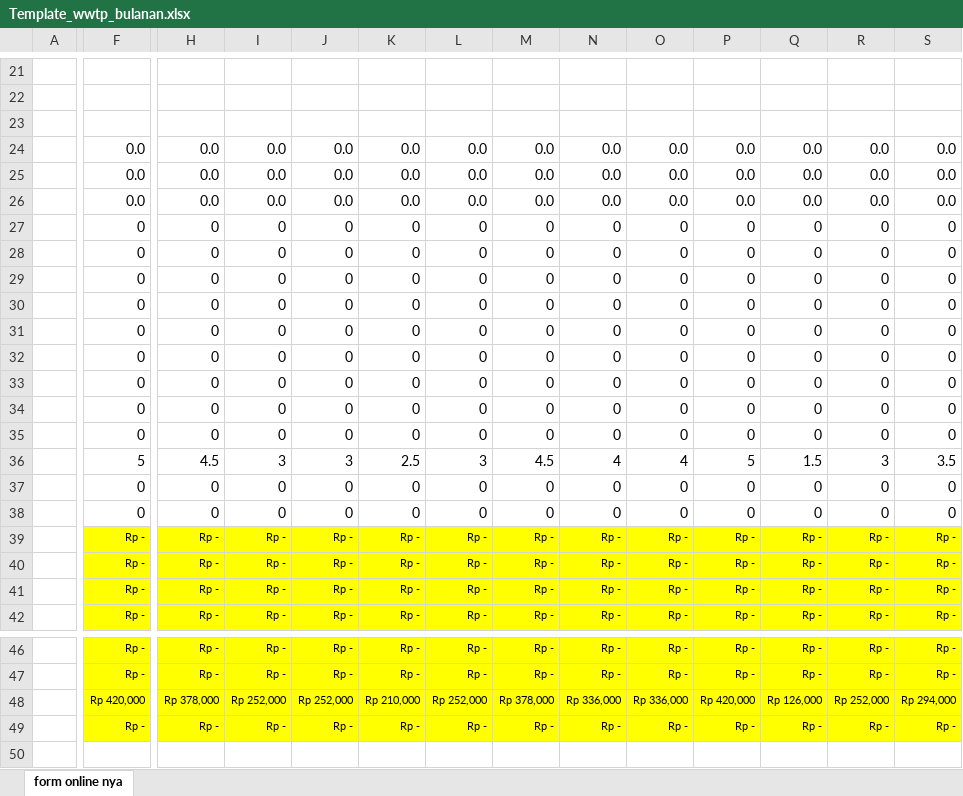
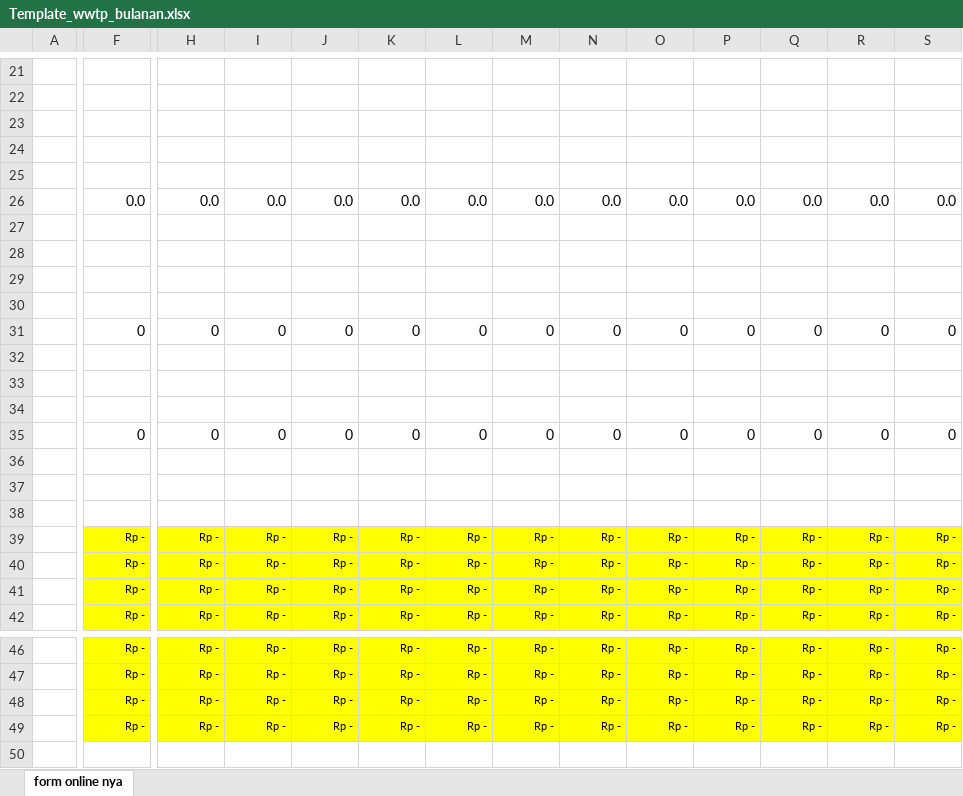
Before and after one commit to Praja04/Engineering, an Excel workbook: public/assets/templates/Template_wwtp_bulanan.xlsx, sheet form online nya, drawn as a sheet; only a part is shown, gaps mark what is left out; values as stored, in another font and other column widths than the file's, no borders; charts and pictures not drawn; removed rows and columns are numbered as before the commit, all else as after; rows hold the shown columns only; the diff covers the shown part only; the diff names each change by its address in the sheet, - before the commit and + after, or states it on an @@ line.

```diff
--- a/public/assets/templates/Template_wwtp_bulanan.xlsx (sheet form online nya)
+++ b/public/assets/templates/Template_wwtp_bulanan.xlsx (sheet form online nya)
-row 24:  | 0.0 | 0.0 | 0.0 | 0.0 | 0.0 | 0.0 | 0.0 | 0.0 | 0.0 | 0.0 | 0.0 | 0.0 | 0.0
-row 25:  | 0.0 | 0.0 | 0.0 | 0.0 | 0.0 | 0.0 | 0.0 | 0.0 | 0.0 | 0.0 | 0.0 | 0.0 | 0.0
+row 24: (empty)
+row 25: (empty)
-row 27:  | 0 | 0 | 0 | 0 | 0 | 0 | 0 | 0 | 0 | 0 | 0 | 0 | 0
-row 28:  | 0 | 0 | 0 | 0 | 0 | 0 | 0 | 0 | 0 | 0 | 0 | 0 | 0
-row 29:  | 0 | 0 | 0 | 0 | 0 | 0 | 0 | 0 | 0 | 0 | 0 | 0 | 0
-row 30:  | 0 | 0 | 0 | 0 | 0 | 0 | 0 | 0 | 0 | 0 | 0 | 0 | 0
+row 27: (empty)
+row 28: (empty)
+row 29: (empty)
+row 30: (empty)
-row 32:  | 0 | 0 | 0 | 0 | 0 | 0 | 0 | 0 | 0 | 0 | 0 | 0 | 0
-row 33:  | 0 | 0 | 0 | 0 | 0 | 0 | 0 | 0 | 0 | 0 | 0 | 0 | 0
-row 34:  | 0 | 0 | 0 | 0 | 0 | 0 | 0 | 0 | 0 | 0 | 0 | 0 | 0
+row 32: (empty)
+row 33: (empty)
+row 34: (empty)
-row 36:  | 5 | 4.5 | 3 | 3 | 2.5 | 3 | 4.5 | 4 | 4 | 5 | 1.5 | 3 | 3.5
-row 37:  | 0 | 0 | 0 | 0 | 0 | 0 | 0 | 0 | 0 | 0 | 0 | 0 | 0
-row 38:  | 0 | 0 | 0 | 0 | 0 | 0 | 0 | 0 | 0 | 0 | 0 | 0 | 0
+row 36: (empty)
+row 37: (empty)
+row 38: (empty)
-F48: Rp 420,000
+F48: Rp -
-H48: Rp 378,000
+H48: Rp -
-I48: Rp 252,000
+I48: Rp -
-J48: Rp 252,000
+J48: Rp -
-K48: Rp 210,000
+K48: Rp -
-L48: Rp 252,000
+L48: Rp -
-M48: Rp 378,000
+M48: Rp -
-N48: Rp 336,000
+N48: Rp -
-O48: Rp 336,000
+O48: Rp -
-P48: Rp 420,000
+P48: Rp -
-Q48: Rp 126,000
+Q48: Rp -
-R48: Rp 252,000
+R48: Rp -
-S48: Rp 294,000
+S48: Rp -
```
Also changed, not shown: 3 edited cells elsewhere in this sheet, 1 other file.
